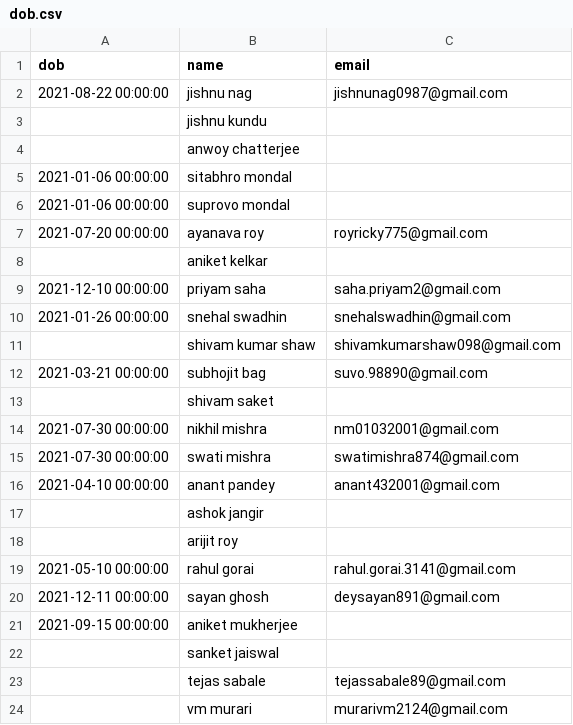
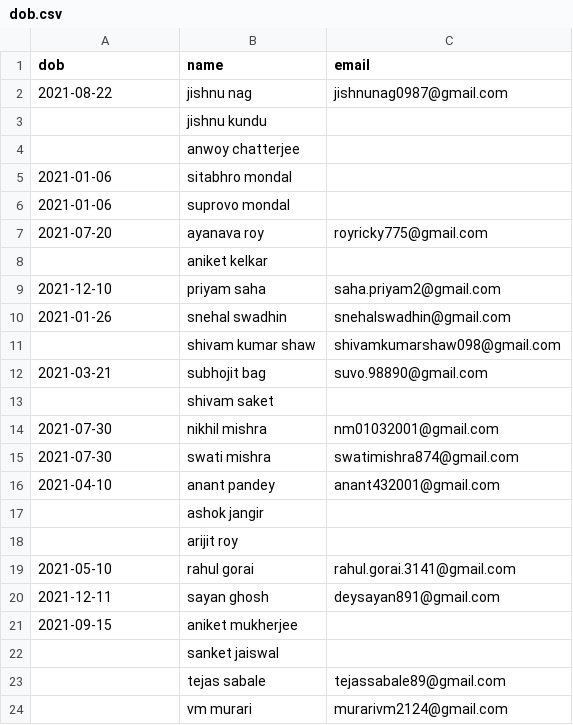
Before and after one commit to Gituhin/Friends-Data, a CSV file: dob.csv, drawn as a sheet; only a part is shown; the diff covers the shown part only.

```diff
--- a/dob.csv
+++ b/dob.csv
@@ -1,22 +1,22 @@
 dob,name,email
-2021-08-22 00:00:00,jishnu nag,jishnunag0987@gmail.com
+2021-08-22,jishnu nag,jishnunag0987@gmail.com
 ,jishnu kundu,
 ,anwoy chatterjee,
-2021-01-06 00:00:00,sitabhro mondal,
-2021-01-06 00:00:00,suprovo mondal,
-2021-07-20 00:00:00,ayanava roy,royricky775@gmail.com
+2021-01-06,sitabhro mondal,
+2021-01-06,suprovo mondal,
+2021-07-20,ayanava roy,royricky775@gmail.com
 ,aniket kelkar,
-2021-12-10 00:00:00,priyam saha,saha.priyam2@gmail.com
-2021-01-26 00:00:00,snehal swadhin,snehalswadhin@gmail.com
+2021-12-10,priyam saha,saha.priyam2@gmail.com
+2021-01-26,snehal swadhin,snehalswadhin@gmail.com
 ,shivam kumar shaw,shivamkumarshaw098@gmail.com
-2021-03-21 00:00:00,subhojit bag,suvo.98890@gmail.com
+2021-03-21,subhojit bag,suvo.98890@gmail.com
 ,shivam saket,
-2021-07-30 00:00:00,nikhil mishra,nm01032001@gmail.com
-2021-07-30 00:00:00,swati mishra,swatimishra874@gmail.com
-2021-04-10 00:00:00,anant pandey,anant432001@gmail.com
+2021-07-30,nikhil mishra,nm01032001@gmail.com
+2021-07-30,swati mishra,swatimishra874@gmail.com
+2021-04-10,anant pandey,anant432001@gmail.com
 ,ashok jangir,
 ,arijit roy,
-2021-05-10 00:00:00,rahul gorai,rahul.gorai.3141@gmail.com
-2021-12-11 00:00:00,sayan ghosh,deysayan891@gmail.com
-2021-09-15 00:00:00,aniket mukherjee,
+2021-05-10,rahul gorai,rahul.gorai.3141@gmail.com
+2021-12-11,sayan ghosh,deysayan891@gmail.com
+2021-09-15,aniket mukherjee,
 ,sanket jaiswal,
```
Also changed, not shown: 9 edited cells elsewhere in this file.
